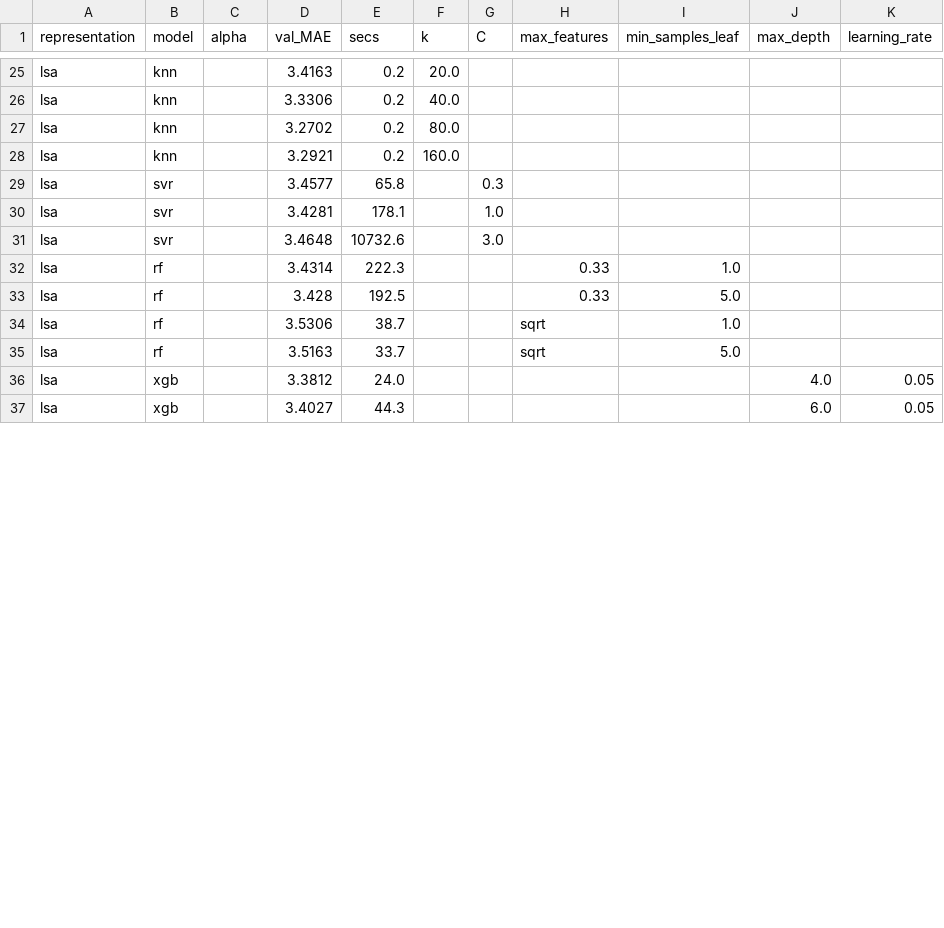
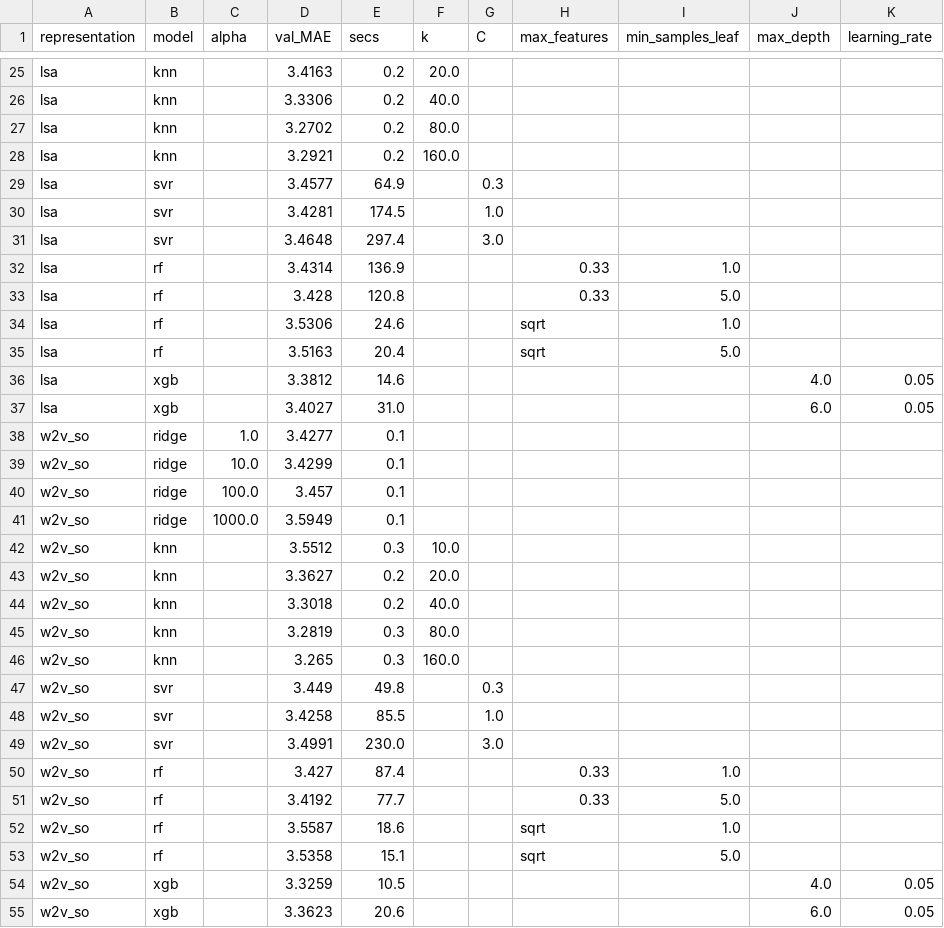
Before and after one commit to sharukahmed16/pm-insight, a CSV file: results/week10_representation_grid.csv, drawn as a sheet; only a part is shown, gaps mark what is left out; the diff covers the shown part only.

Commit message:
Week 10: add Stack Overflow word2vec (domain-specific) to the comparison
Uncovered tokens (43%) are stop words excluded by the SO model; no tokenizer change needed.

```diff
--- a/results/week10_representation_grid.csv
+++ b/results/week10_representation_grid.csv
@@ -28,10 +28,28 @@ lsa,knn,,3.2702,0.2,80.0,,,,,
 lsa,knn,,3.2921,0.2,160.0,,,,,
-lsa,svr,,3.4577,65.8,,0.3,,,,
-lsa,svr,,3.4281,178.1,,1.0,,,,
-lsa,svr,,3.4648,10732.6,,3.0,,,,
-lsa,rf,,3.4314,222.3,,,0.33,1.0,,
-lsa,rf,,3.428,192.5,,,0.33,5.0,,
-lsa,rf,,3.5306,38.7,,,sqrt,1.0,,
-lsa,rf,,3.5163,33.7,,,sqrt,5.0,,
-lsa,xgb,,3.3812,24.0,,,,,4.0,0.05
-lsa,xgb,,3.4027,44.3,,,,,6.0,0.05
+lsa,svr,,3.4577,64.9,,0.3,,,,
+lsa,svr,,3.4281,174.5,,1.0,,,,
+lsa,svr,,3.4648,297.4,,3.0,,,,
+lsa,rf,,3.4314,136.9,,,0.33,1.0,,
+lsa,rf,,3.428,120.8,,,0.33,5.0,,
+lsa,rf,,3.5306,24.6,,,sqrt,1.0,,
+lsa,rf,,3.5163,20.4,,,sqrt,5.0,,
+lsa,xgb,,3.3812,14.6,,,,,4.0,0.05
+lsa,xgb,,3.4027,31.0,,,,,6.0,0.05
+w2v_so,ridge,1.0,3.4277,0.1,,,,,,
+w2v_so,ridge,10.0,3.4299,0.1,,,,,,
+w2v_so,ridge,100.0,3.457,0.1,,,,,,
+w2v_so,ridge,1000.0,3.5949,0.1,,,,,,
+w2v_so,knn,,3.5512,0.3,10.0,,,,,
+w2v_so,knn,,3.3627,0.2,20.0,,,,,
+w2v_so,knn,,3.3018,0.2,40.0,,,,,
+w2v_so,knn,,3.2819,0.3,80.0,,,,,
+w2v_so,knn,,3.265,0.3,160.0,,,,,
+w2v_so,svr,,3.449,49.8,,0.3,,,,
+w2v_so,svr,,3.4258,85.5,,1.0,,,,
+w2v_so,svr,,3.4991,230.0,,3.0,,,,
+w2v_so,rf,,3.427,87.4,,,0.33,1.0,,
+w2v_so,rf,,3.4192,77.7,,,0.33,5.0,,
+w2v_so,rf,,3.5587,18.6,,,sqrt,1.0,,
+w2v_so,rf,,3.5358,15.1,,,sqrt,5.0,,
+w2v_so,xgb,,3.3259,10.5,,,,,4.0,0.05
+w2v_so,xgb,,3.3623,20.6,,,,,6.0,0.05
```
Also changed, not shown: 34 edited cells elsewhere in this file, 1 other file.
